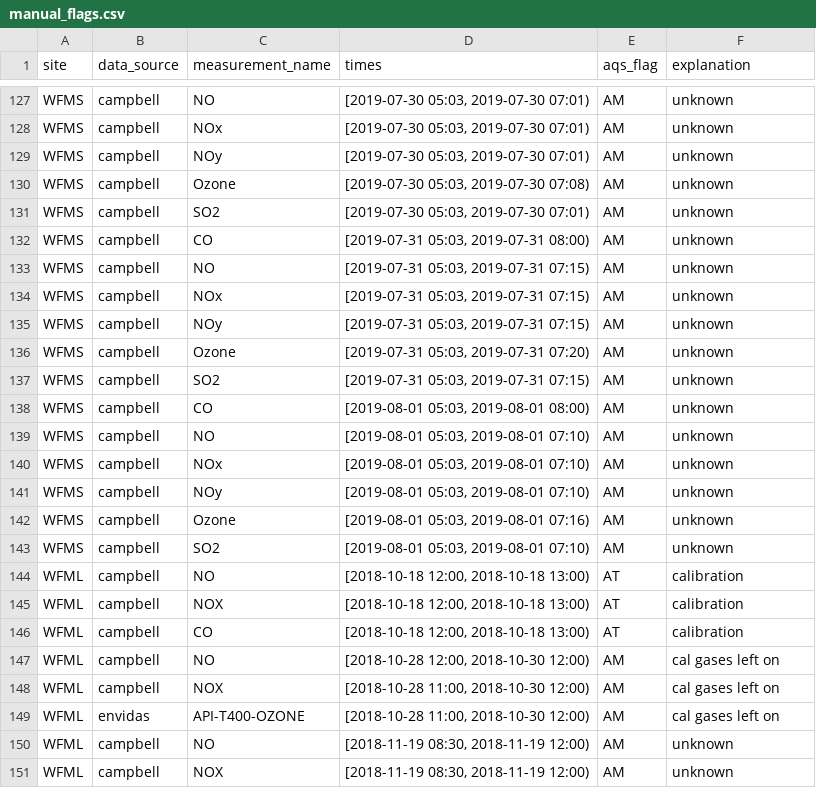
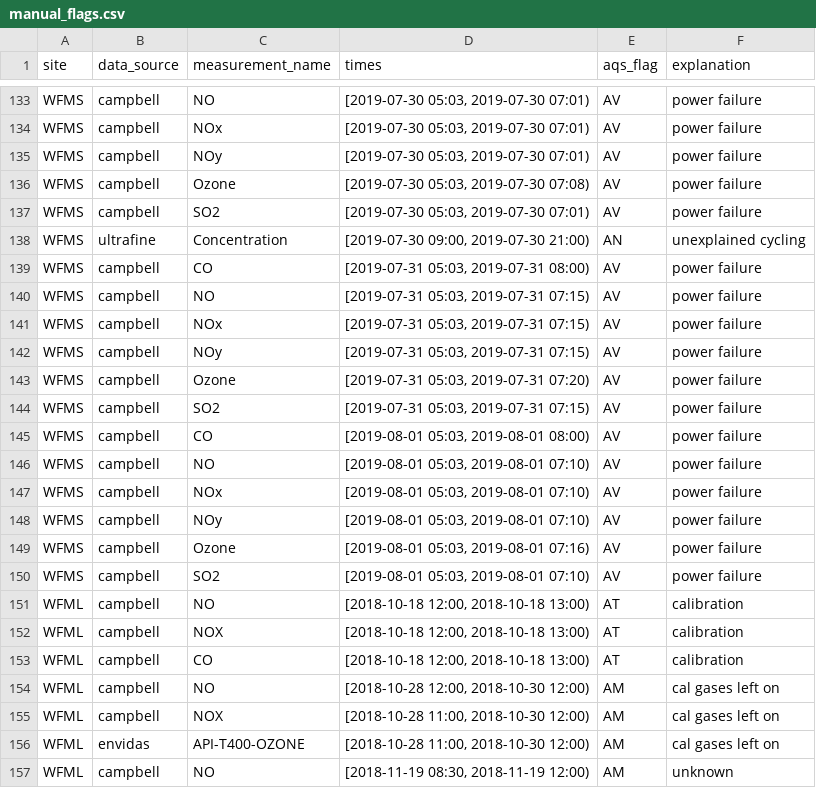
Before and after one commit to ASRCsoft/atmoschem.process, a CSV file: data-raw/package_data/manual_flags.csv, drawn as a sheet; only a part is shown, gaps mark what is left out; the shorter side is filled out with more unchanged rows; addresses are those after the commit; the diff covers the shown part only; the diff names each change by its address in the sheet, - before the commit and + after, or states it on an @@ line.

Commit message:
Organize WFMS 2019-07 flags

```diff
--- a/data-raw/package_data/manual_flags.csv
+++ b/data-raw/package_data/manual_flags.csv
-E133:E137 (aqs_flag): AM
+E133:E137 (aqs_flag): AV
-F133:F137 (explanation): unknown
+F133:F137 (explanation): power failure
+row 138: WFMS | ultrafine | Concentration | [2019-07-30 09:00, 2019-07-30 21:00) | AN | unexplained cycling
-E139:E150 (aqs_flag): AM
+E139:E150 (aqs_flag): AV
-F139:F150 (explanation): unknown
+F139:F150 (explanation): power failure
```
Also changed, not shown: 7 added rows, 1 removed row and 44 edited cells elsewhere in this file, data-raw/package_data/cal_flags.csv.
